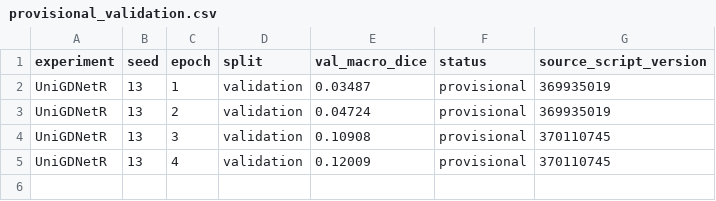
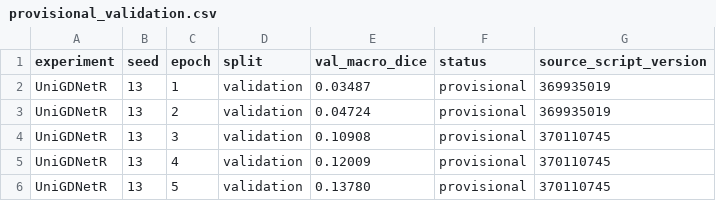
Before and after one commit to b-kiani/UniGDNetR, a CSV file: provisional_validation.csv, drawn as a sheet; the diff names each change by its address in the sheet, - before the commit and + after, or states it on an @@ line.

Commit message:
Record epoch five validation and epoch six continuation
Live V4 logs verified epoch 5 validation macro Dice 0.13780 and epoch 6 training. Scores are provisional; 0/21 models complete and no held-out results. Working recovery saves are not yet published. Active job unchanged; retain V2 until V4 publication verification. Refresh source archive and report checksums without changing scientific code.

```diff
--- a/provisional_validation.csv
+++ b/provisional_validation.csv
+row 6: UniGDNetR | 13 | 5 | validation | 0.13780 | provisional | 370110745
```
Also changed, not shown: 3 other files.
